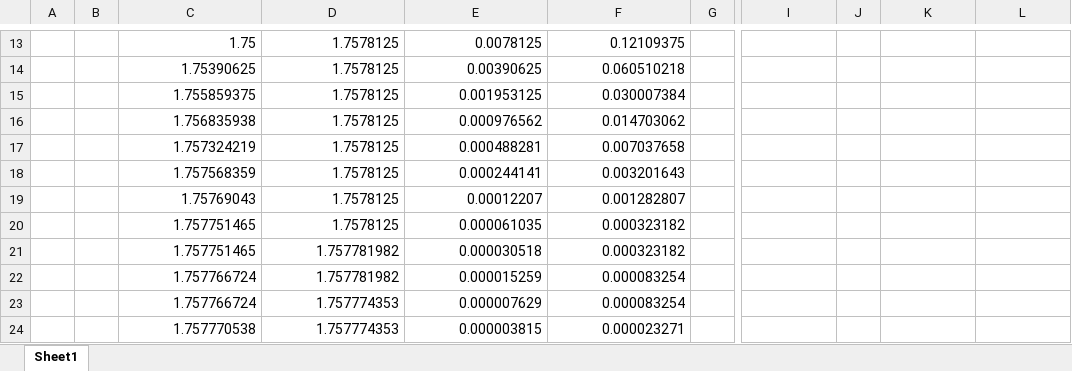
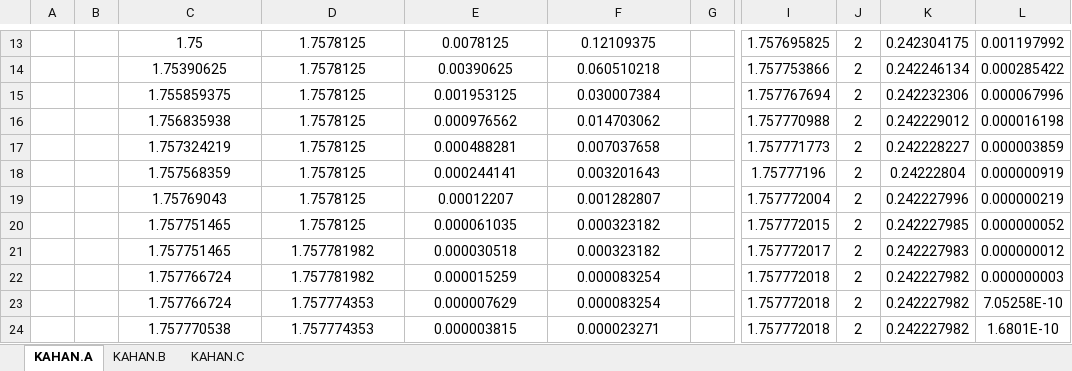
Before and after one commit to keithalewis/xllfloat, an Excel workbook: hw3.xlsx, sheet KAHAN.A, drawn as a sheet; only a part is shown, gaps mark what is left out; values as stored, in another font and other column widths than the file's, no borders; charts and pictures not drawn; the diff covers the shown part only; the diff names each change by its address in the sheet, - before the commit and + after, or states it on an @@ line.

```diff
--- a/hw3.xlsx (sheet KAHAN.A)
+++ b/hw3.xlsx (sheet KAHAN.A)
-sheet tab: Sheet1
+sheet tab: KAHAN.A
+sheet tab: KAHAN.B
+sheet tab: KAHAN.C
-C13:F24 alignment: right
+C13:F24 alignment: center
-I13: (empty)
+I13: 1.757695825
-J13:J24: (empty)
+J13:J24: 2
-K13: (empty)
+K13: 0.242304175
-L13: (empty)
+L13: 0.001197992
-I14: (empty)
+I14: 1.757753866
-K14: (empty)
+K14: 0.242246134
-L14: (empty)
+L14: 0.000285422
-I15: (empty)
+I15: 1.757767694
-K15: (empty)
+K15: 0.242232306
-L15: (empty)
+L15: 0.000067996
-I16: (empty)
+I16: 1.757770988
-K16: (empty)
+K16: 0.242229012
-L16: (empty)
+L16: 0.000016198
-I17: (empty)
+I17: 1.757771773
-K17: (empty)
+K17: 0.242228227
-L17: (empty)
+L17: 0.000003859
-I18: (empty)
+I18: 1.75777196
-K18: (empty)
+K18: 0.24222804
-L18: (empty)
+L18: 0.000000919
-I19: (empty)
+I19: 1.757772004
-K19: (empty)
+K19: 0.242227996
-L19: (empty)
+L19: 0.000000219
-I20: (empty)
+I20: 1.757772015
-K20: (empty)
+K20: 0.242227985
-L20: (empty)
+L20: 0.000000052
-I21: (empty)
+I21: 1.757772017
-K21: (empty)
+K21: 0.242227983
-L21: (empty)
+L21: 0.000000012
-I22:I24: (empty)
+I22:I24: 1.757772018
-K22:K24: (empty)
+K22:K24: 0.242227982
-L22: (empty)
+L22: 0.000000003
-L23: (empty)
+L23: 7.05258E-10
-L24: (empty)
+L24: 1.6801E-10
```
Also changed, not shown: 3 added rows, 1 removed row, 89 edited cells and cell formats elsewhere in this sheet, charts or pictures, 2 other files.
